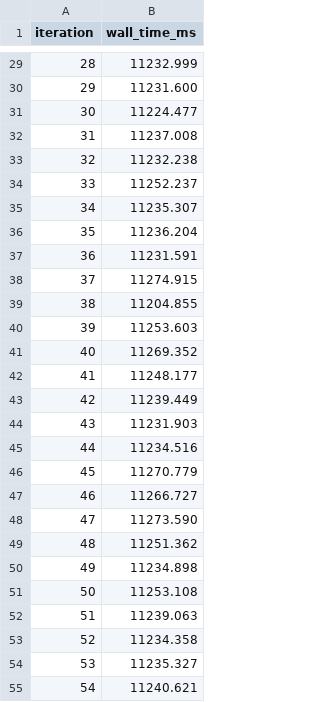
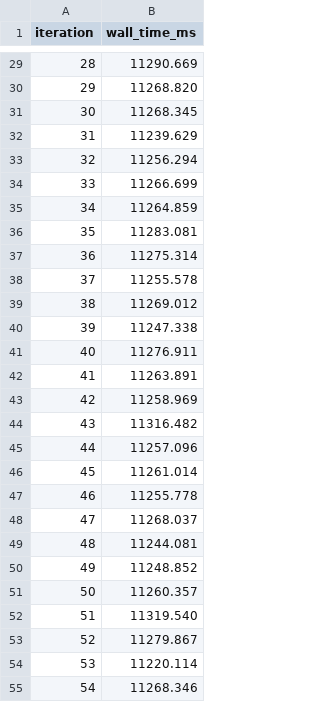
Before and after one commit to eqSIM/Test-RSP-SGP22, a CSV file: thesis_experiments/exp5_suboperation_isolation/raw/config_a_fullsession.csv, drawn as a sheet; only a part is shown, gaps mark what is left out; the diff covers the shown part only.

```diff
--- a/thesis_experiments/exp5_suboperation_isolation/raw/config_a_fullsession.csv
+++ b/thesis_experiments/exp5_suboperation_isolation/raw/config_a_fullsession.csv
@@ -29,27 +29,27 @@ iteration,wall_time_ms
-28,11232.999
-29,11231.600
-30,11224.477
-31,11237.008
-32,11232.238
-33,11252.237
-34,11235.307
-35,11236.204
-36,11231.591
-37,11274.915
-38,11204.855
-39,11253.603
-40,11269.352
-41,11248.177
-42,11239.449
-43,11231.903
-44,11234.516
-45,11270.779
-46,11266.727
-47,11273.590
-48,11251.362
-49,11234.898
-50,11253.108
-51,11239.063
-52,11234.358
-53,11235.327
-54,11240.621
+28,11290.669
+29,11268.820
+30,11268.345
+31,11239.629
+32,11256.294
+33,11266.699
+34,11264.859
+35,11283.081
+36,11275.314
+37,11255.578
+38,11269.012
+39,11247.338
+40,11276.911
+41,11263.891
+42,11258.969
+43,11316.482
+44,11257.096
+45,11261.014
+46,11255.778
+47,11268.037
+48,11244.081
+49,11248.852
+50,11260.357
+51,11319.540
+52,11279.867
+53,11220.114
+54,11268.346
```
Also changed, not shown: 173 edited cells elsewhere in this file, thesis_experiments/exp2_classical_apdu_baseline/processed/apdu_timings_net.csv, thesis_experiments/exp2_classical_apdu_baseline/processed/summary_stats.csv, 22 other files.
